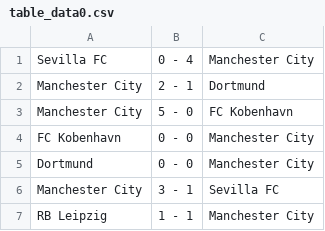
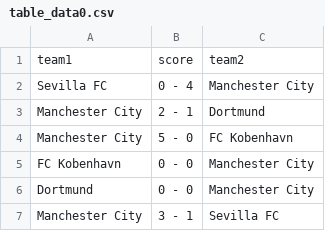
Before and after one commit to SmoQx/Bot_for_bet, a CSV file: table_data0.csv, drawn as a sheet; only a part is shown; the shorter side is filled out with more unchanged rows; the diff names each change by its address in the sheet, - before the commit and + after, or states it on an @@ line.

```diff
--- a/table_data0.csv
+++ b/table_data0.csv
+row 1: team1 | score | team2
```
Also changed, not shown: 5 other files.
